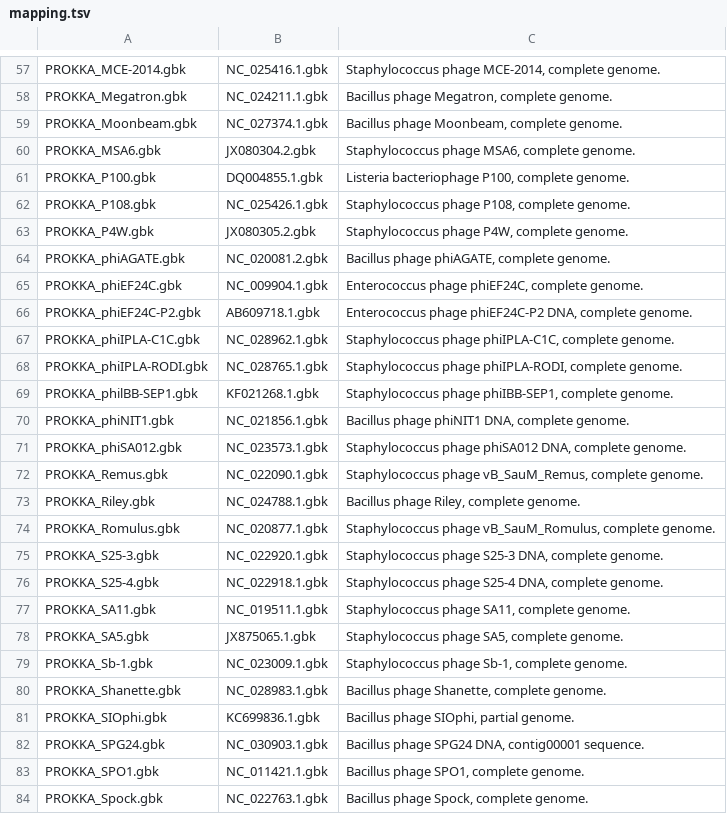
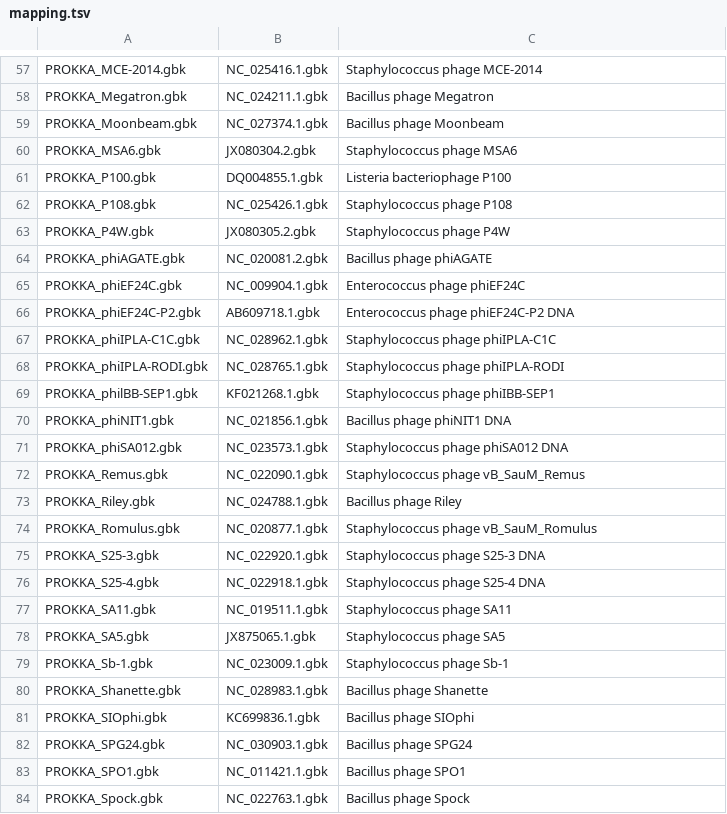
Before and after one commit to linsalrob/PhageProteomicTree, a TSV file: spounavirus/mapping.tsv, drawn as a sheet; only a part is shown, gaps mark what is left out; the diff covers the shown part only; the diff names each change by its address in the sheet, - before the commit and + after, or states it on an @@ line.

Commit message:
removing "complete genome"

```diff
--- a/spounavirus/mapping.tsv
+++ b/spounavirus/mapping.tsv
-C57: Staphylococcus phage MCE-2014, complete genome.
+C57: Staphylococcus phage MCE-2014
-C58: Bacillus phage Megatron, complete genome.
+C58: Bacillus phage Megatron
-C59: Bacillus phage Moonbeam, complete genome.
+C59: Bacillus phage Moonbeam
-C60: Staphylococcus phage MSA6, complete genome.
+C60: Staphylococcus phage MSA6
-C61: Listeria bacteriophage P100, complete genome.
+C61: Listeria bacteriophage P100
-C62: Staphylococcus phage P108, complete genome.
+C62: Staphylococcus phage P108
-C63: Staphylococcus phage P4W, complete genome.
+C63: Staphylococcus phage P4W
-C64: Bacillus phage phiAGATE, complete genome.
+C64: Bacillus phage phiAGATE
-C65: Enterococcus phage phiEF24C, complete genome.
+C65: Enterococcus phage phiEF24C
-C66: Enterococcus phage phiEF24C-P2 DNA, complete genome.
+C66: Enterococcus phage phiEF24C-P2 DNA
-C67: Staphylococcus phage phiIPLA-C1C, complete genome.
+C67: Staphylococcus phage phiIPLA-C1C
-C68: Staphylococcus phage phiIPLA-RODI, complete genome.
+C68: Staphylococcus phage phiIPLA-RODI
-C69: Staphylococcus phage phiIBB-SEP1, complete genome.
+C69: Staphylococcus phage phiIBB-SEP1
-C70: Bacillus phage phiNIT1 DNA, complete genome.
+C70: Bacillus phage phiNIT1 DNA
-C71: Staphylococcus phage phiSA012 DNA, complete genome.
+C71: Staphylococcus phage phiSA012 DNA
-C72: Staphylococcus phage vB_SauM_Remus, complete genome.
+C72: Staphylococcus phage vB_SauM_Remus
-C73: Bacillus phage Riley, complete genome.
+C73: Bacillus phage Riley
-C74: Staphylococcus phage vB_SauM_Romulus, complete genome.
+C74: Staphylococcus phage vB_SauM_Romulus
-C75: Staphylococcus phage S25-3 DNA, complete genome.
+C75: Staphylococcus phage S25-3 DNA
-C76: Staphylococcus phage S25-4 DNA, complete genome.
+C76: Staphylococcus phage S25-4 DNA
-C77: Staphylococcus phage SA11, complete genome.
+C77: Staphylococcus phage SA11
-C78: Staphylococcus phage SA5, complete genome.
+C78: Staphylococcus phage SA5
-C79: Staphylococcus phage Sb-1, complete genome.
+C79: Staphylococcus phage Sb-1
-C80: Bacillus phage Shanette, complete genome.
+C80: Bacillus phage Shanette
-C81: Bacillus phage SIOphi, partial genome.
+C81: Bacillus phage SIOphi
-C82: Bacillus phage SPG24 DNA, contig00001 sequence.
+C82: Bacillus phage SPG24
-C83: Bacillus phage SPO1, complete genome.
+C83: Bacillus phage SPO1
-C84: Bacillus phage Spock, complete genome.
+C84: Bacillus phage Spock
```
Also changed, not shown: 65 edited cells elsewhere in this file.
